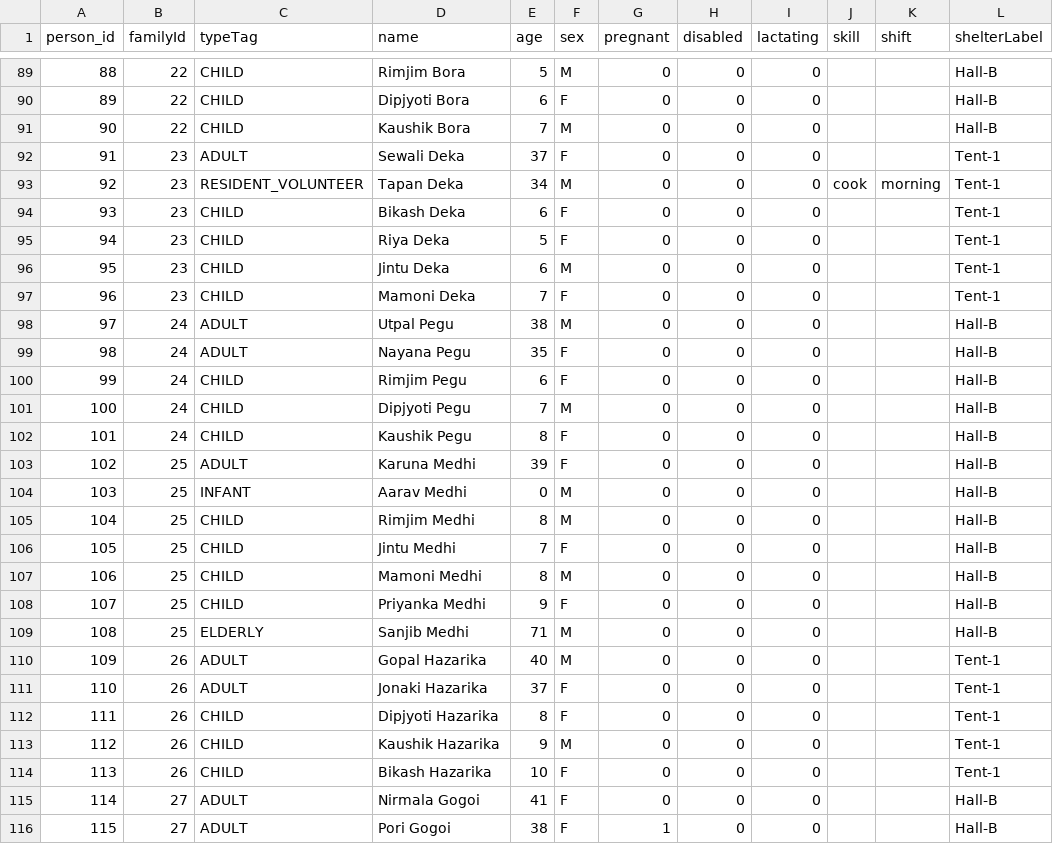
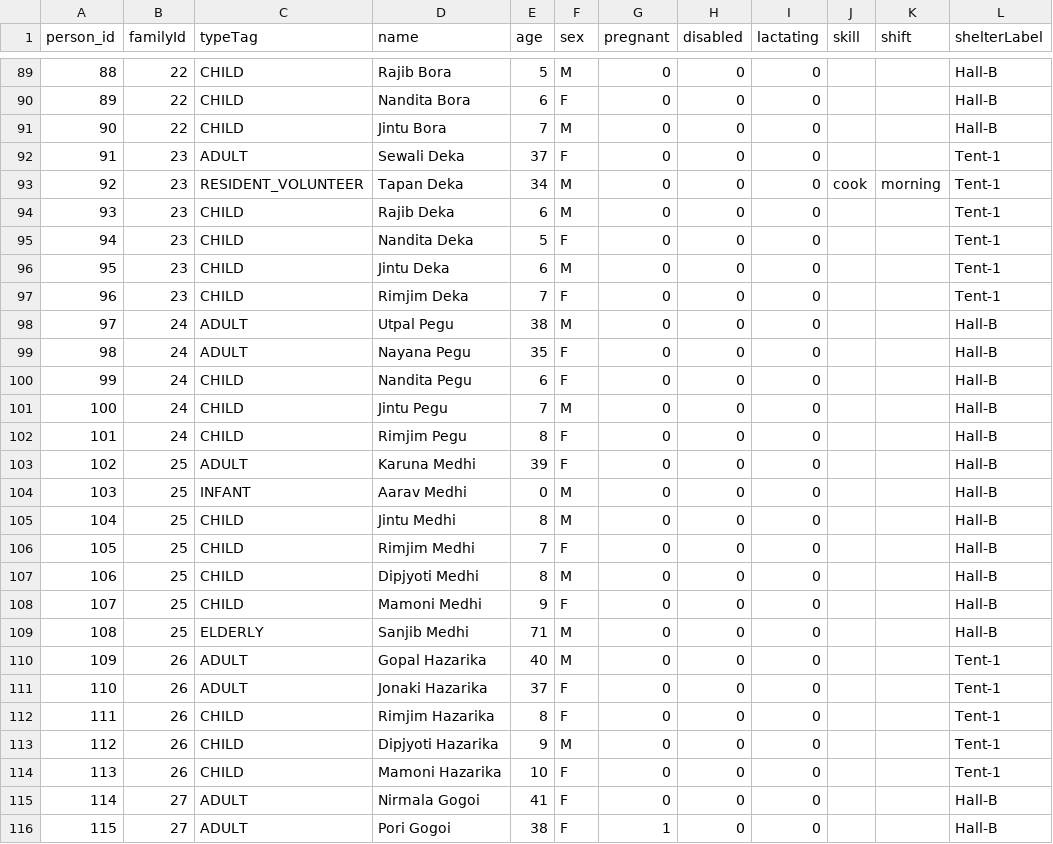
Before and after one commit to yuri2169/relief-camp-manager, a CSV file: data/members.csv, drawn as a sheet; only a part is shown, gaps mark what is left out; the diff covers the shown part only.

Commit message:
Pair seed names with sex, tighten rigged-figure assertions, fail on missing data
Names are stored with their sex in small tables so no member's name and sex
can disagree, and no two members of a family share a full name. The seed
suite now fails when data/ is missing instead of skipping, and the rice
day bands are narrowed to 1.9-2.1 and 17.5-18.5. Camp 2's extra-children
rule uses named constants, and the composition note is corrected.

```diff
--- a/data/members.csv
+++ b/data/members.csv
@@ -89,21 +89,21 @@ person_id,familyId,typeTag,name,age,sex,pregnant,disabled,lactating,skill,shift,
-88,22,CHILD,Rimjim Bora,5,M,0,0,0,,,Hall-B
-89,22,CHILD,Dipjyoti Bora,6,F,0,0,0,,,Hall-B
-90,22,CHILD,Kaushik Bora,7,M,0,0,0,,,Hall-B
+88,22,CHILD,Rajib Bora,5,M,0,0,0,,,Hall-B
+89,22,CHILD,Nandita Bora,6,F,0,0,0,,,Hall-B
+90,22,CHILD,Jintu Bora,7,M,0,0,0,,,Hall-B
 91,23,ADULT,Sewali Deka,37,F,0,0,0,,,Tent-1
 92,23,RESIDENT_VOLUNTEER,Tapan Deka,34,M,0,0,0,cook,morning,Tent-1
-93,23,CHILD,Bikash Deka,6,F,0,0,0,,,Tent-1
-94,23,CHILD,Riya Deka,5,F,0,0,0,,,Tent-1
+93,23,CHILD,Rajib Deka,6,M,0,0,0,,,Tent-1
+94,23,CHILD,Nandita Deka,5,F,0,0,0,,,Tent-1
 95,23,CHILD,Jintu Deka,6,M,0,0,0,,,Tent-1
-96,23,CHILD,Mamoni Deka,7,F,0,0,0,,,Tent-1
+96,23,CHILD,Rimjim Deka,7,F,0,0,0,,,Tent-1
 97,24,ADULT,Utpal Pegu,38,M,0,0,0,,,Hall-B
 98,24,ADULT,Nayana Pegu,35,F,0,0,0,,,Hall-B
-99,24,CHILD,Rimjim Pegu,6,F,0,0,0,,,Hall-B
-100,24,CHILD,Dipjyoti Pegu,7,M,0,0,0,,,Hall-B
-101,24,CHILD,Kaushik Pegu,8,F,0,0,0,,,Hall-B
+99,24,CHILD,Nandita Pegu,6,F,0,0,0,,,Hall-B
+100,24,CHILD,Jintu Pegu,7,M,0,0,0,,,Hall-B
+101,24,CHILD,Rimjim Pegu,8,F,0,0,0,,,Hall-B
 102,25,ADULT,Karuna Medhi,39,F,0,0,0,,,Hall-B
 103,25,INFANT,Aarav Medhi,0,M,0,0,0,,,Hall-B
-104,25,CHILD,Rimjim Medhi,8,M,0,0,0,,,Hall-B
-105,25,CHILD,Jintu Medhi,7,F,0,0,0,,,Hall-B
-106,25,CHILD,Mamoni Medhi,8,M,0,0,0,,,Hall-B
-107,25,CHILD,Priyanka Medhi,9,F,0,0,0,,,Hall-B
+104,25,CHILD,Jintu Medhi,8,M,0,0,0,,,Hall-B
+105,25,CHILD,Rimjim Medhi,7,F,0,0,0,,,Hall-B
+106,25,CHILD,Dipjyoti Medhi,8,M,0,0,0,,,Hall-B
+107,25,CHILD,Mamoni Medhi,9,F,0,0,0,,,Hall-B
 108,25,ELDERLY,Sanjib Medhi,71,M,0,0,0,,,Hall-B
@@ -111,5 +111,5 @@ person_id,familyId,typeTag,name,age,sex,pregnant,disabled,lactating,skill,shift,
 110,26,ADULT,Jonaki Hazarika,37,F,0,0,0,,,Tent-1
-111,26,CHILD,Dipjyoti Hazarika,8,F,0,0,0,,,Tent-1
-112,26,CHILD,Kaushik Hazarika,9,M,0,0,0,,,Tent-1
-113,26,CHILD,Bikash Hazarika,10,F,0,0,0,,,Tent-1
+111,26,CHILD,Rimjim Hazarika,8,F,0,0,0,,,Tent-1
+112,26,CHILD,Dipjyoti Hazarika,9,M,0,0,0,,,Tent-1
+113,26,CHILD,Mamoni Hazarika,10,F,0,0,0,,,Tent-1
 114,27,ADULT,Nirmala Gogoi,41,F,0,0,0,,,Hall-B
```
Also changed, not shown: 59 edited cells elsewhere in this file, 2 other files.
